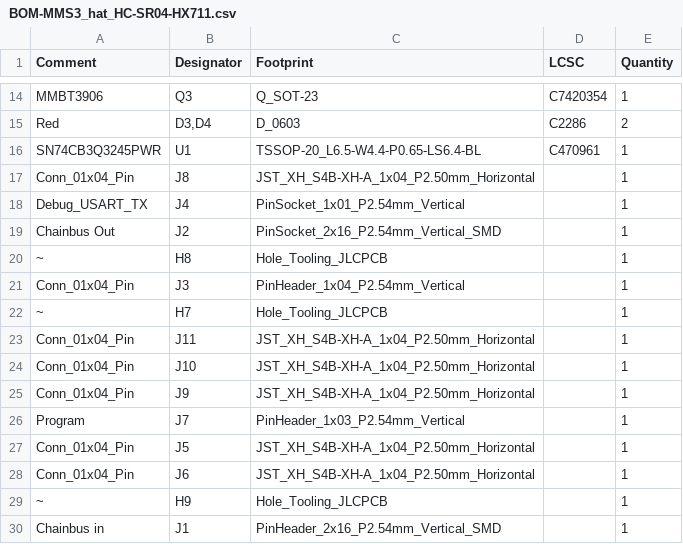
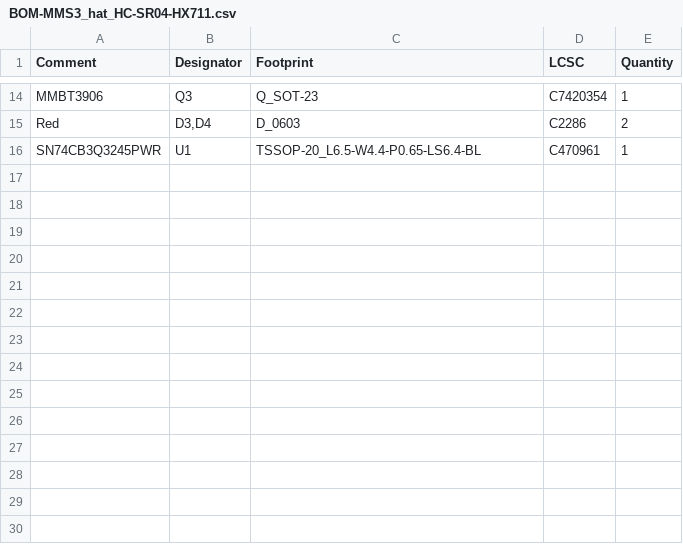
Before and after one commit to KoNaR-Hefajstos/MMS3_hat_HC-SR04-HX711-, a CSV file: jlcpcb/production_files/BOM-MMS3_hat_HC-SR04-HX711.csv, drawn as a sheet; only a part is shown, gaps mark what is left out.

```diff
--- a/jlcpcb/production_files/BOM-MMS3_hat_HC-SR04-HX711.csv
+++ b/jlcpcb/production_files/BOM-MMS3_hat_HC-SR04-HX711.csv
@@ -16,15 +16 @@ Red,"D3,D4",D_0603,C2286,2
 SN74CB3Q3245PWR,U1,TSSOP-20_L6.5-W4.4-P0.65-LS6.4-BL,C470961,1
-Conn_01x04_Pin,J8,JST_XH_S4B-XH-A_1x04_P2.50mm_Horizontal,,1
-Debug_USART_TX,J4,PinSocket_1x01_P2.54mm_Vertical,,1
-Chainbus Out,J2,PinSocket_2x16_P2.54mm_Vertical_SMD,,1
-~,H8,Hole_Tooling_JLCPCB,,1
-Conn_01x04_Pin,J3,PinHeader_1x04_P2.54mm_Vertical,,1
-~,H7,Hole_Tooling_JLCPCB,,1
-Conn_01x04_Pin,J11,JST_XH_S4B-XH-A_1x04_P2.50mm_Horizontal,,1
-Conn_01x04_Pin,J10,JST_XH_S4B-XH-A_1x04_P2.50mm_Horizontal,,1
-Conn_01x04_Pin,J9,JST_XH_S4B-XH-A_1x04_P2.50mm_Horizontal,,1
-Program,J7,PinHeader_1x03_P2.54mm_Vertical,,1
-Conn_01x04_Pin,J5,JST_XH_S4B-XH-A_1x04_P2.50mm_Horizontal,,1
-Conn_01x04_Pin,J6,JST_XH_S4B-XH-A_1x04_P2.50mm_Horizontal,,1
-~,H9,Hole_Tooling_JLCPCB,,1
-Chainbus in,J1,PinHeader_2x16_P2.54mm_Vertical_SMD,,1
```
Also changed, not shown: jlcpcb/production_files/CPL-MMS3_hat_HC-SR04-HX711.csv, 18 other files.
